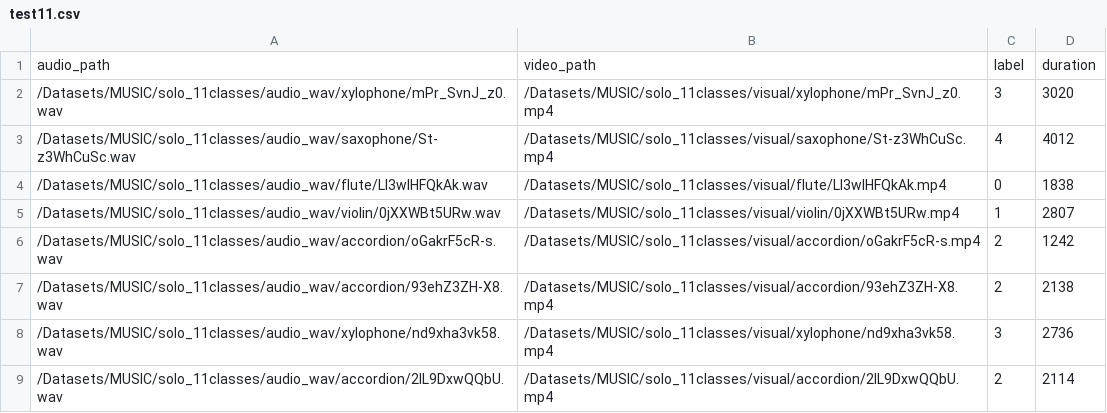
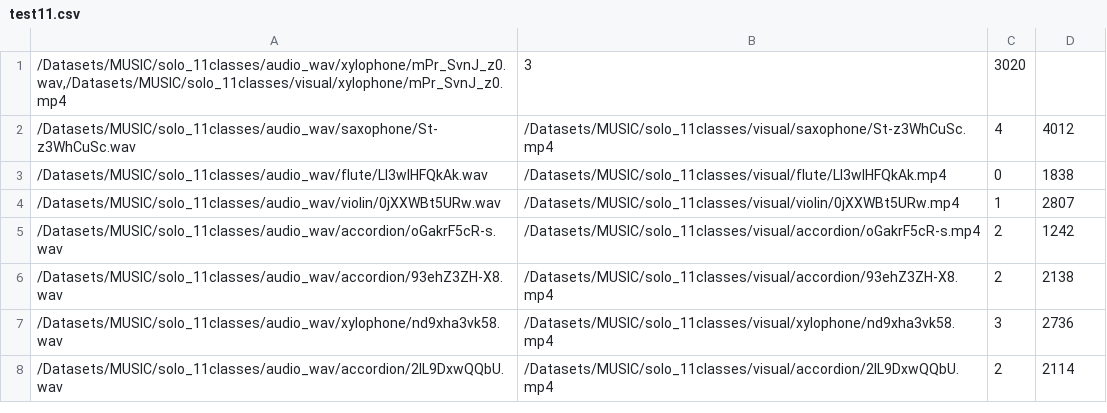
Before and after one commit to ShivMalvi/Audio-Visual-Predictive-Coding, a CSV file: avpc/data/test11.csv, drawn as a sheet; only a part is shown; removed rows and columns are numbered as before the commit, all else as after; the diff names each change by its address in the sheet, - before the commit and + after, or states it on an @@ line.

Commit message:
Update test11.csv

```diff
--- a/avpc/data/test11.csv
+++ b/avpc/data/test11.csv
-row 1: audio_path | video_path | label | duration
-row 2: /Datasets/MUSIC/solo_11classes/audio_wav/xylophone/mPr_SvnJ_z0.wav | /Datasets/MUSIC/solo_11classes/visual/xylophone/mPr_SvnJ_z0.mp4 | 3 | 3020
+row 1: /Datasets/MUSIC/solo_11classes/audio_wav/xylophone/mPr_SvnJ_z0.wav,/Datasets/MUSIC/solo_11classes/visual/xylophone/mPr_SvnJ_z0.mp4 | 3 | 3020
```
